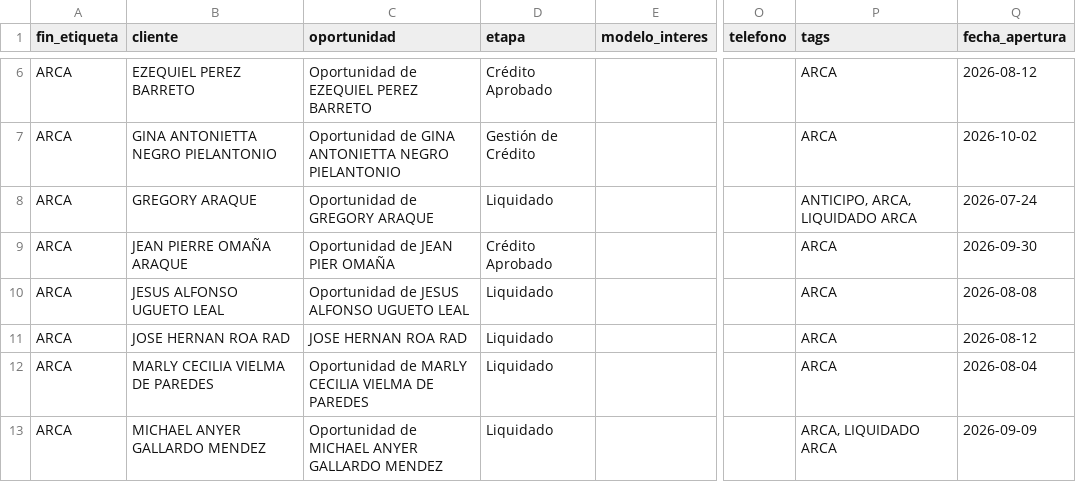
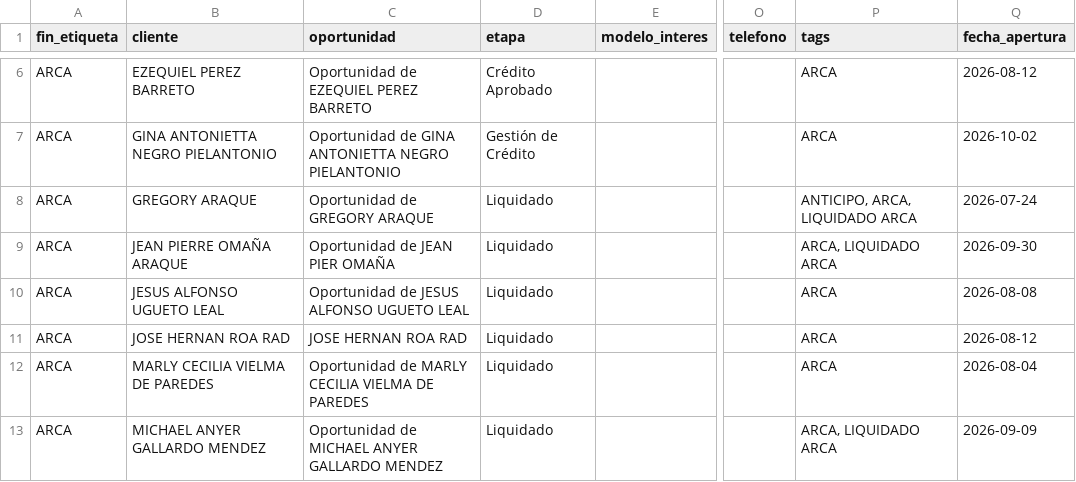
Before and after one commit to latinbienti-sys/gestionhonda, a CSV file: crm_consulta/relacion_clientes_crm.csv, drawn as a sheet; only a part is shown, gaps mark what is left out; the diff names each change by its address in the sheet, - before the commit and + after, or states it on an @@ line.

```diff
--- a/crm_consulta/relacion_clientes_crm.csv
+++ b/crm_consulta/relacion_clientes_crm.csv
-D9 (etapa): Crédito Aprobado
+D9 (etapa): Liquidado
-P9 (tags): ARCA
+P9 (tags): ARCA, LIQUIDADO ARCA
```
Also changed, not shown: 3 other files.
